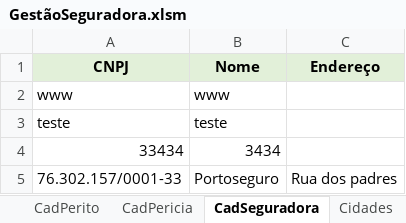
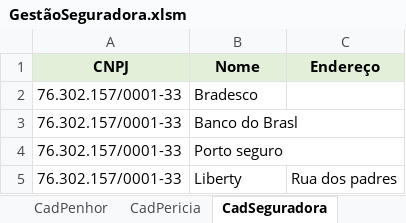
Before and after one commit to vinitessele/Excel, an Excel workbook: GestãoSeguradora.xlsm, sheet CadSeguradora, drawn as a sheet; values as stored, in another font and other column widths than the file's, no borders; removed rows and columns are numbered as before the commit, all else as after; the diff names each change by its address in the sheet, - before the commit and + after, or states it on an @@ line.

```diff
--- a/GestãoSeguradora.xlsm (sheet CadSeguradora)
+++ b/GestãoSeguradora.xlsm (sheet CadSeguradora)
-row 2: www | www
-row 3: teste | teste
-row 4: 33434 | 3434
+row 2: 76.302.157/0001-33 | Bradesco
+row 3: 76.302.157/0001-33 | Banco do Brasl
+row 4: 76.302.157/0001-33 | Porto seguro
-B5 (Nome): Portoseguro
+B5 (Nome): Liberty
```
Also changed, not shown: sheet CadPericia, sheet CadPenhor, sheet CadPerito, other sheet tabs.
